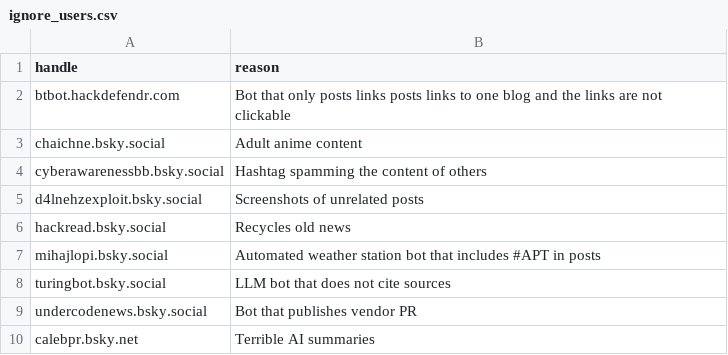
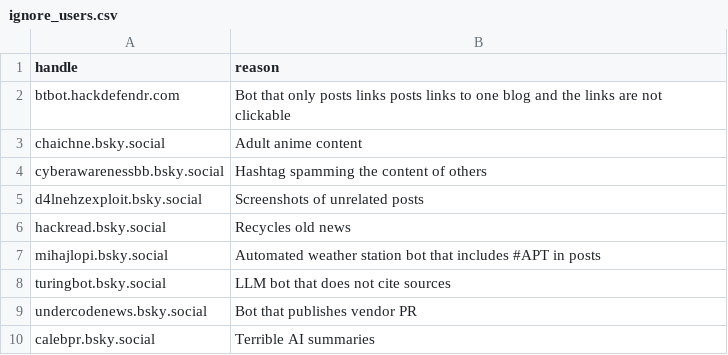
Before and after one commit to seanthegeek/bluesky-infosec-feed, a CSV file: lists/ignore_users.csv, drawn as a sheet.

Commit message:
fix username

```diff
--- a/lists/ignore_users.csv
+++ b/lists/ignore_users.csv
@@ -9,2 +9,2 @@ turingbot.bsky.social,LLM bot that does not cite sources
 undercodenews.bsky.social,Bot that publishes vendor PR
-calebpr.bsky.net, Terrible AI summaries
+calebpr.bsky.social, Terrible AI summaries
```
